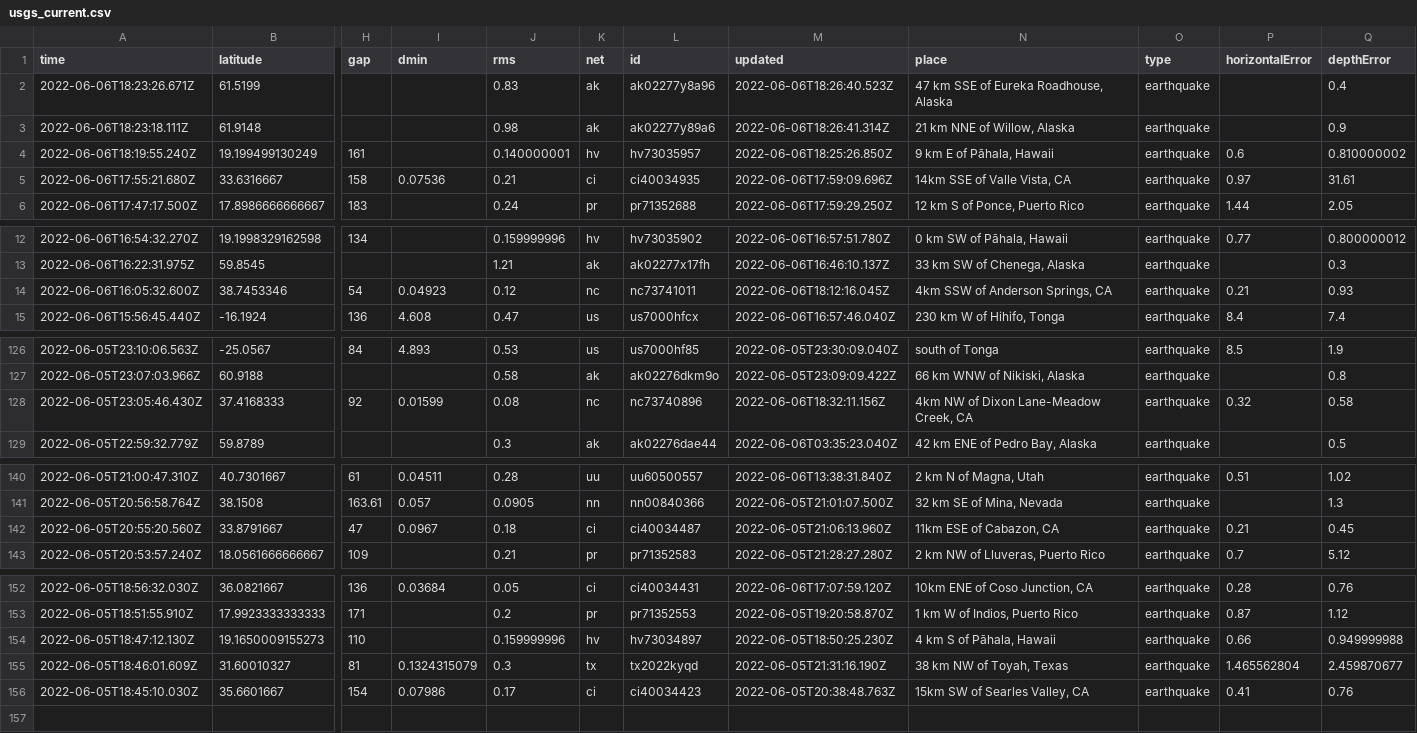
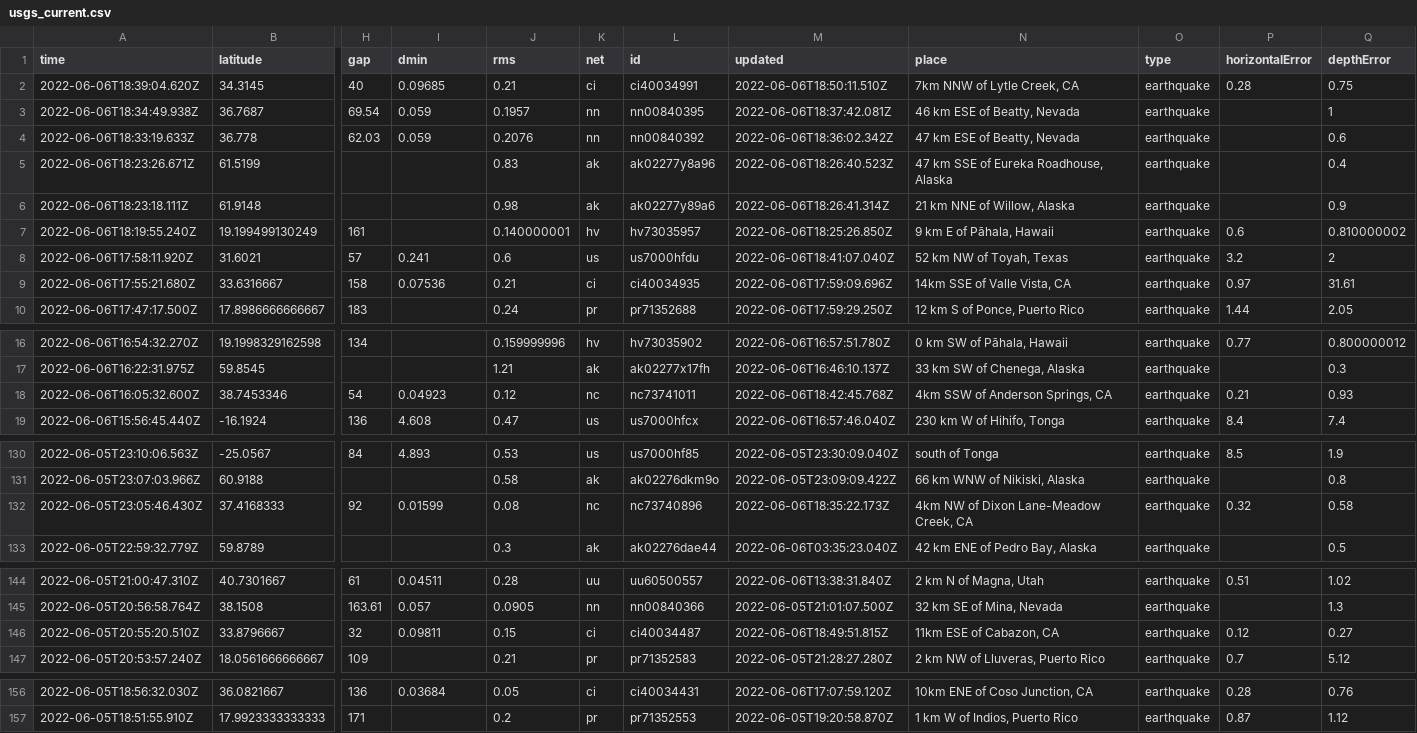
Before and after one commit to melfronczek/my-data-robot, a CSV file: usgs_current.csv, drawn as a sheet; only a part is shown, gaps mark what is left out; removed rows and columns are numbered as before the commit, all else as after; rows hold the shown columns only; the diff names each change by its address in the sheet, - before the commit and + after, or states it on an @@ line.

```diff
--- a/usgs_current.csv
+++ b/usgs_current.csv
+row 2: 2022-06-06T18:39:04.620Z | 34.3145 | 40 | 0.09685 | 0.21 | ci | ci40034991 | 2022-06-06T18:50:11.510Z | 7km NNW of Lytle Creek, CA | earthquake | 0.28 | 0.75
+row 3: 2022-06-06T18:34:49.938Z | 36.7687 | 69.54 | 0.059 | 0.1957 | nn | nn00840395 | 2022-06-06T18:37:42.081Z | 46 km ESE of Beatty, Nevada | earthquake |  | 1
+row 4: 2022-06-06T18:33:19.633Z | 36.778 | 62.03 | 0.059 | 0.2076 | nn | nn00840392 | 2022-06-06T18:36:02.342Z | 47 km ESE of Beatty, Nevada | earthquake |  | 0.6
+row 8: 2022-06-06T17:58:11.920Z | 31.6021 | 57 | 0.241 | 0.6 | us | us7000hfdu | 2022-06-06T18:41:07.040Z | 52 km NW of Toyah, Texas | earthquake | 3.2 | 2
-M18 (updated): 2022-06-06T18:12:16.045Z
+M18 (updated): 2022-06-06T18:42:45.768Z
-M132 (updated): 2022-06-06T18:32:11.156Z
+M132 (updated): 2022-06-06T18:35:22.173Z
-row 142: 2022-06-05T20:55:20.560Z | 33.8791667 | 47 | 0.0967 | 0.18 | ci | ci40034487 | 2022-06-05T21:06:13.960Z | 11km ESE of Cabazon, CA | earthquake | 0.21 | 0.45
+row 146: 2022-06-05T20:55:20.510Z | 33.8796667 | 32 | 0.09811 | 0.15 | ci | ci40034487 | 2022-06-06T18:49:51.815Z | 11km ESE of Cabazon, CA | earthquake | 0.12 | 0.27
-row 154: 2022-06-05T18:47:12.130Z | 19.1650009155273 | 110 |  | 0.159999996 | hv | hv73034897 | 2022-06-05T18:50:25.230Z | 4 km S of Pāhala, Hawaii | earthquake | 0.66 | 0.949999988
-row 155: 2022-06-05T18:46:01.609Z | 31.60010327 | 81 | 0.1324315079 | 0.3 | tx | tx2022kyqd | 2022-06-05T21:31:16.190Z | 38 km NW of Toyah, Texas | earthquake | 1.465562804 | 2.459870677
-row 156: 2022-06-05T18:45:10.030Z | 35.6601667 | 154 | 0.07986 | 0.17 | ci | ci40034423 | 2022-06-05T20:38:48.763Z | 15km SW of Searles Valley, CA | earthquake | 0.41 | 0.76
```
